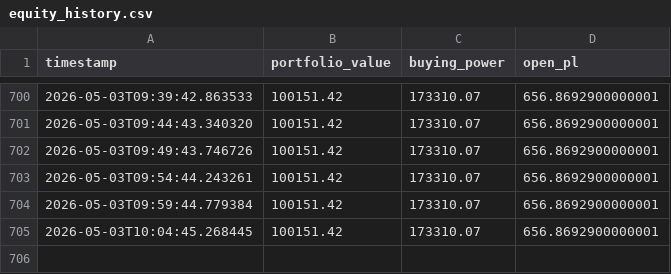
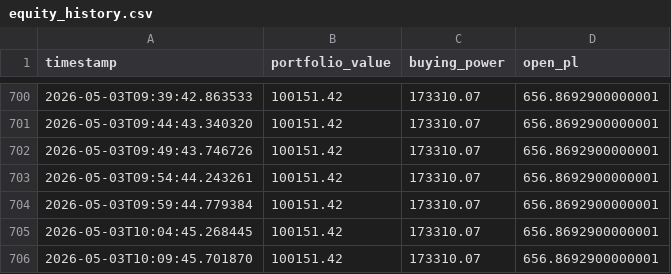
Before and after one commit to juk14141515/trading-bot, a CSV file: equity_history.csv, drawn as a sheet; only a part is shown, gaps mark what is left out.

```diff
--- a/equity_history.csv
+++ b/equity_history.csv
@@ -705 +705,2 @@ timestamp,portfolio_value,buying_power,open_pl
 2026-05-03T10:04:45.268445,100151.42,173310.07,656.8692900000001
+2026-05-03T10:09:45.701870,100151.42,173310.07,656.8692900000001
```
Also changed, not shown: 2 other files.
